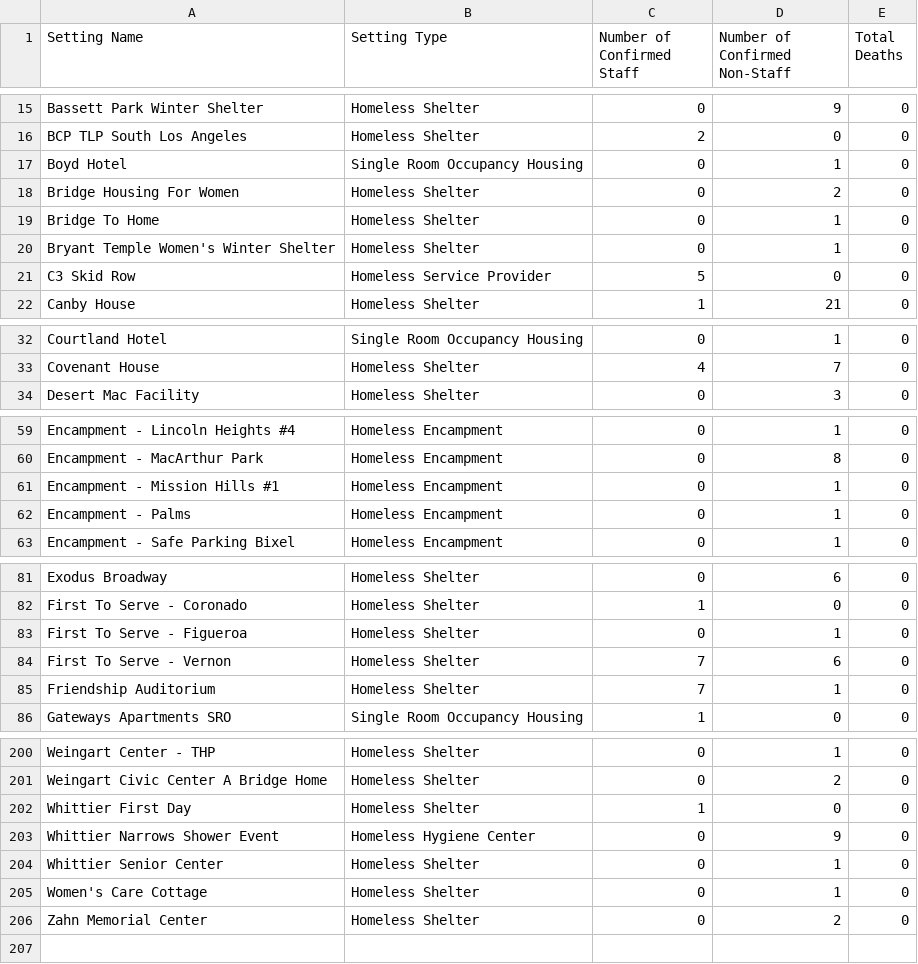
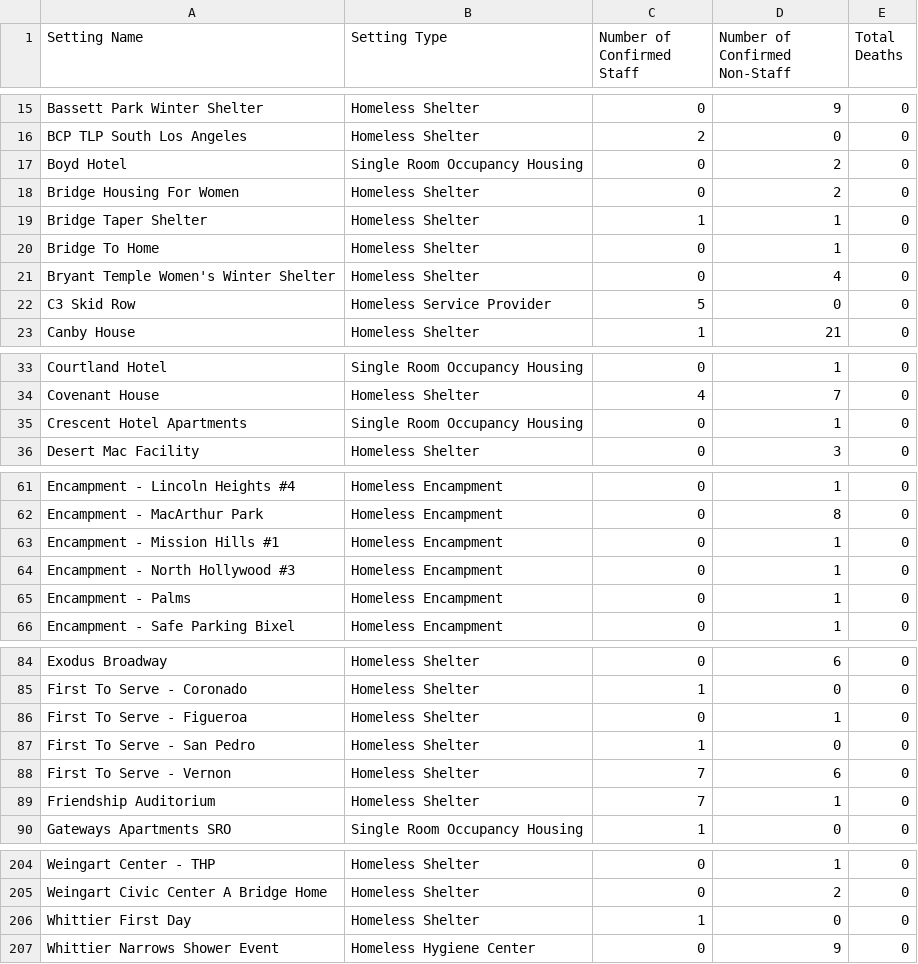
Before and after one commit to xander-hirsch/lac_covid19, a CSV file: docs/live/homeless-live.csv, drawn as a sheet; only a part is shown, gaps mark what is left out; the diff covers the shown part only.

```diff
--- a/docs/live/homeless-live.csv
+++ b/docs/live/homeless-live.csv
@@ -16,6 +16,7 @@ Bassett Park Winter Shelter,Homeless Shelter,0,9,0
 BCP TLP South Los Angeles,Homeless Shelter,2,0,0
-Boyd Hotel,Single Room Occupancy Housing,0,1,0
+Boyd Hotel,Single Room Occupancy Housing,0,2,0
 Bridge Housing For Women,Homeless Shelter,0,2,0
+Bridge Taper Shelter,Homeless Shelter,1,1,0
 Bridge To Home,Homeless Shelter,0,1,0
-Bryant Temple Women's Winter Shelter,Homeless Shelter,0,1,0
+Bryant Temple Women's Winter Shelter,Homeless Shelter,0,4,0
 C3 Skid Row,Homeless Service Provider,5,0,0
@@ -33,2 +34,3 @@ Courtland Hotel,Single Room Occupancy Housing,0,1,0
 Covenant House,Homeless Shelter,4,7,0
+Crescent Hotel Apartments,Single Room Occupancy Housing,0,1,0
 Desert Mac Facility,Homeless Shelter,0,3,0
@@ -61,2 +63,3 @@ Encampment - MacArthur Park,Homeless Encampment,0,8,0
 Encampment - Mission Hills #1,Homeless Encampment,0,1,0
+Encampment - North Hollywood #3,Homeless Encampment,0,1,0
 Encampment - Palms,Homeless Encampment,0,1,0
@@ -83,2 +86,3 @@ First To Serve - Coronado,Homeless Shelter,1,0,0
 First To Serve - Figueroa,Homeless Shelter,0,1,0
+First To Serve - San Pedro,Homeless Shelter,1,0,0
 First To Serve - Vernon,Homeless Shelter,7,6,0
@@ -203,4 +207 @@ Whittier First Day,Homeless Shelter,1,0,0
 Whittier Narrows Shower Event,Homeless Hygiene Center,0,9,0
-Whittier Senior Center,Homeless Shelter,0,1,0
-Women's Care Cottage,Homeless Shelter,0,1,0
-Zahn Memorial Center,Homeless Shelter,0,2,0
```
Also changed, not shown: 2 edited cells elsewhere in this file, docs/live/non-residential-live.csv, docs/live/residential-live.csv, 9 other files.
